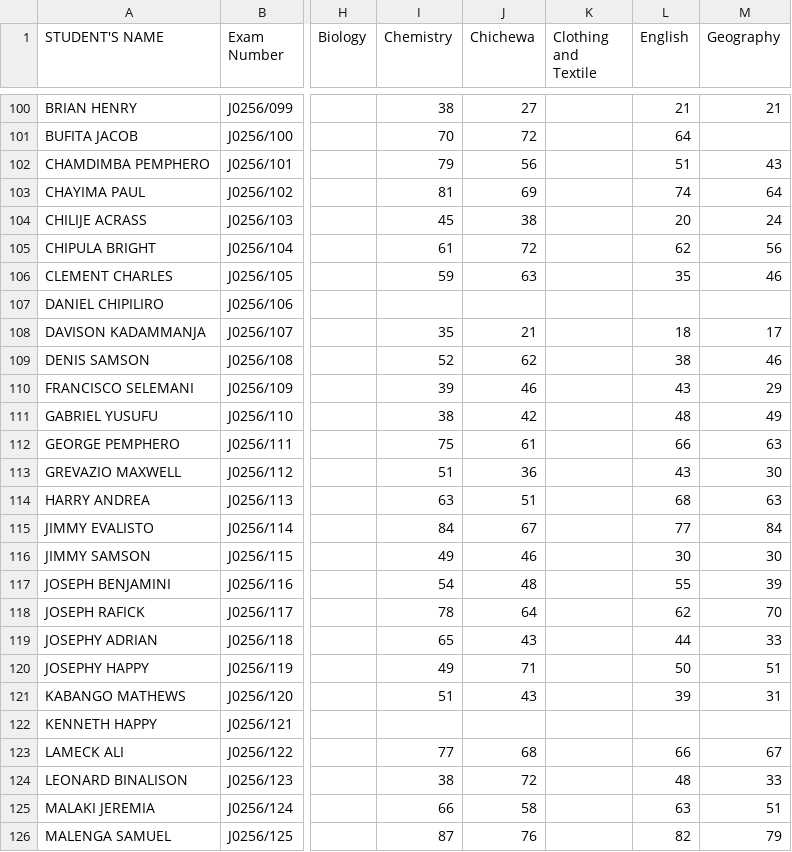
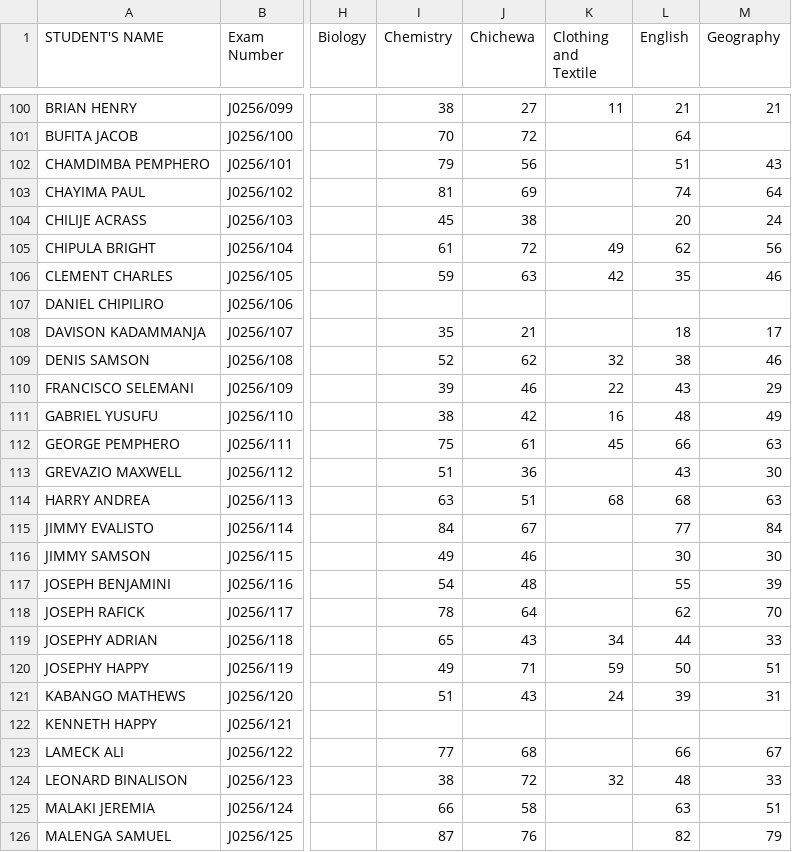
Before and after one commit to enitac/c, a CSV file: form1.csv, drawn as a sheet; only a part is shown, gaps mark what is left out; the diff covers the shown part only; the diff names each change by its address in the sheet, - before the commit and + after, or states it on an @@ line.

Commit message:
Update: form1 - Clothing and Textile (9/22/2026, 7:00:29 AM)

```diff
--- a/form1.csv
+++ b/form1.csv
-K100 (Clothing and Textile): (empty)
+K100 (Clothing and Textile): 11
-K105 (Clothing and Textile): (empty)
+K105 (Clothing and Textile): 49
-K106 (Clothing and Textile): (empty)
+K106 (Clothing and Textile): 42
-K109 (Clothing and Textile): (empty)
+K109 (Clothing and Textile): 32
-K110 (Clothing and Textile): (empty)
+K110 (Clothing and Textile): 22
-K111 (Clothing and Textile): (empty)
+K111 (Clothing and Textile): 16
-K112 (Clothing and Textile): (empty)
+K112 (Clothing and Textile): 45
-K114 (Clothing and Textile): (empty)
+K114 (Clothing and Textile): 68
-K119 (Clothing and Textile): (empty)
+K119 (Clothing and Textile): 34
-K120 (Clothing and Textile): (empty)
+K120 (Clothing and Textile): 59
-K121 (Clothing and Textile): (empty)
+K121 (Clothing and Textile): 24
-K124 (Clothing and Textile): (empty)
+K124 (Clothing and Textile): 32
```
Also changed, not shown: 46 edited cells elsewhere in this file.
